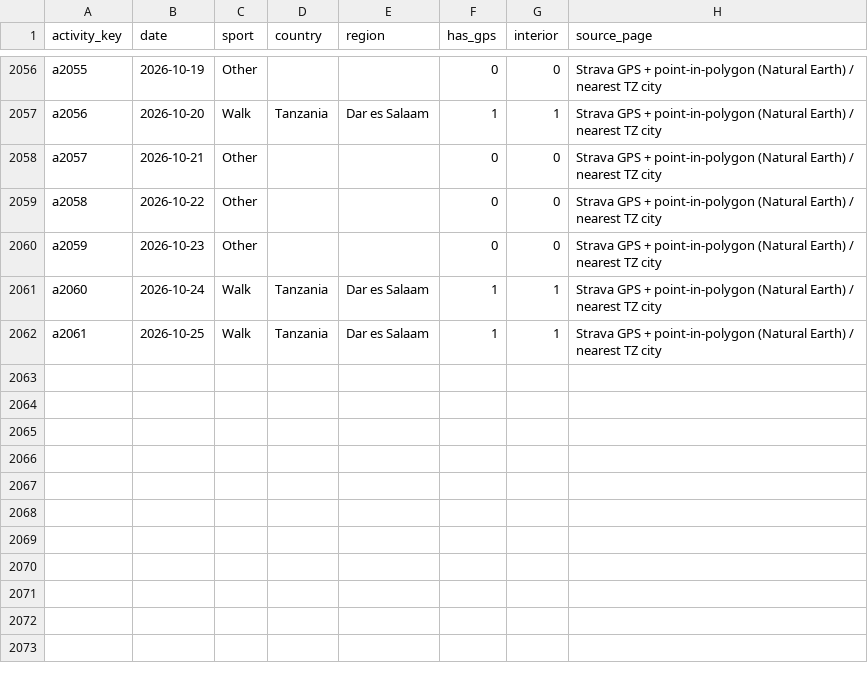
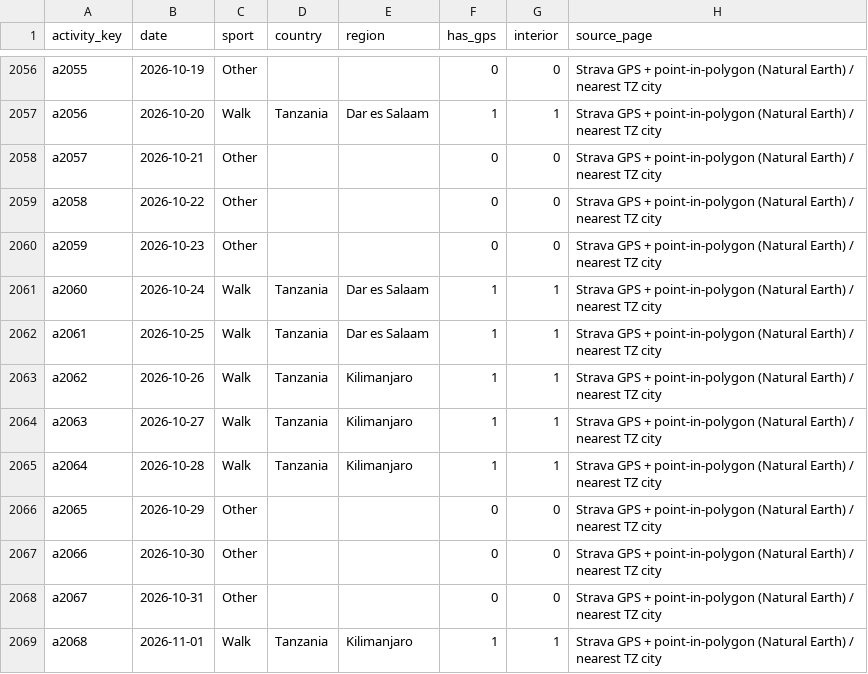
Before and after one commit to hpgerald/my-strava-journey, a CSV file: public/data/activity_geo.csv, drawn as a sheet; only a part is shown, gaps mark what is left out.

```diff
--- a/public/data/activity_geo.csv
+++ b/public/data/activity_geo.csv
@@ -2062 +2062,8 @@ a2060,2026-10-24,Walk,Tanzania,Dar es Salaam,1,1,Strava GPS + point-in-polygon (
 a2061,2026-10-25,Walk,Tanzania,Dar es Salaam,1,1,Strava GPS + point-in-polygon (Natural Earth) / nearest TZ city
+a2062,2026-10-26,Walk,Tanzania,Kilimanjaro,1,1,Strava GPS + point-in-polygon (Natural Earth) / nearest TZ city
+a2063,2026-10-27,Walk,Tanzania,Kilimanjaro,1,1,Strava GPS + point-in-polygon (Natural Earth) / nearest TZ city
+a2064,2026-10-28,Walk,Tanzania,Kilimanjaro,1,1,Strava GPS + point-in-polygon (Natural Earth) / nearest TZ city
+a2065,2026-10-29,Other,,,0,0,Strava GPS + point-in-polygon (Natural Earth) / nearest TZ city
+a2066,2026-10-30,Other,,,0,0,Strava GPS + point-in-polygon (Natural Earth) / nearest TZ city
+a2067,2026-10-31,Other,,,0,0,Strava GPS + point-in-polygon (Natural Earth) / nearest TZ city
+a2068,2026-11-01,Walk,Tanzania,Kilimanjaro,1,1,Strava GPS + point-in-polygon (Natural Earth) / nearest TZ city
```
Also changed, not shown: public/data/activities.csv, public/data/monthly_totals.csv, 29 other files.
